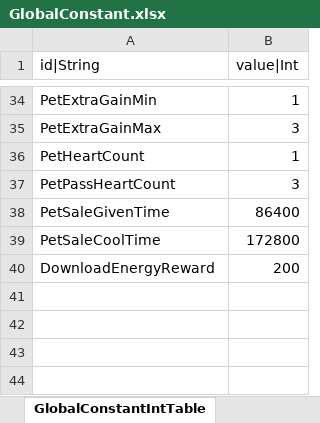
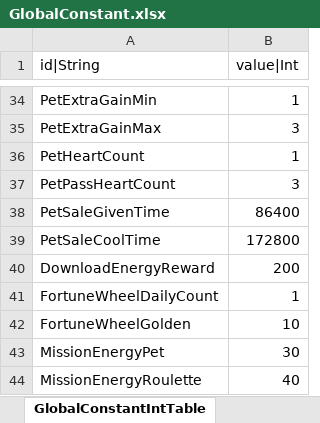
Before and after one commit to hayannal/ProjectNameless, an Excel workbook: Excel/GlobalConstant.xlsx, sheet GlobalConstantIntTable, drawn as a sheet; only a part is shown, gaps mark what is left out; values as stored, in another font and other column widths than the file's, no borders; the diff names each change by its address in the sheet, - before the commit and + after, or states it on an @@ line.

```diff
--- a/Excel/GlobalConstant.xlsx (sheet GlobalConstantIntTable)
+++ b/Excel/GlobalConstant.xlsx (sheet GlobalConstantIntTable)
+row 41: FortuneWheelDailyCount | 1
+row 42: FortuneWheelGolden | 10
+row 43: MissionEnergyPet | 30
+row 44: MissionEnergyRoulette | 40
```
Also changed, not shown: Excel/작업GlobalConstant.xlsx, 1 other file.
